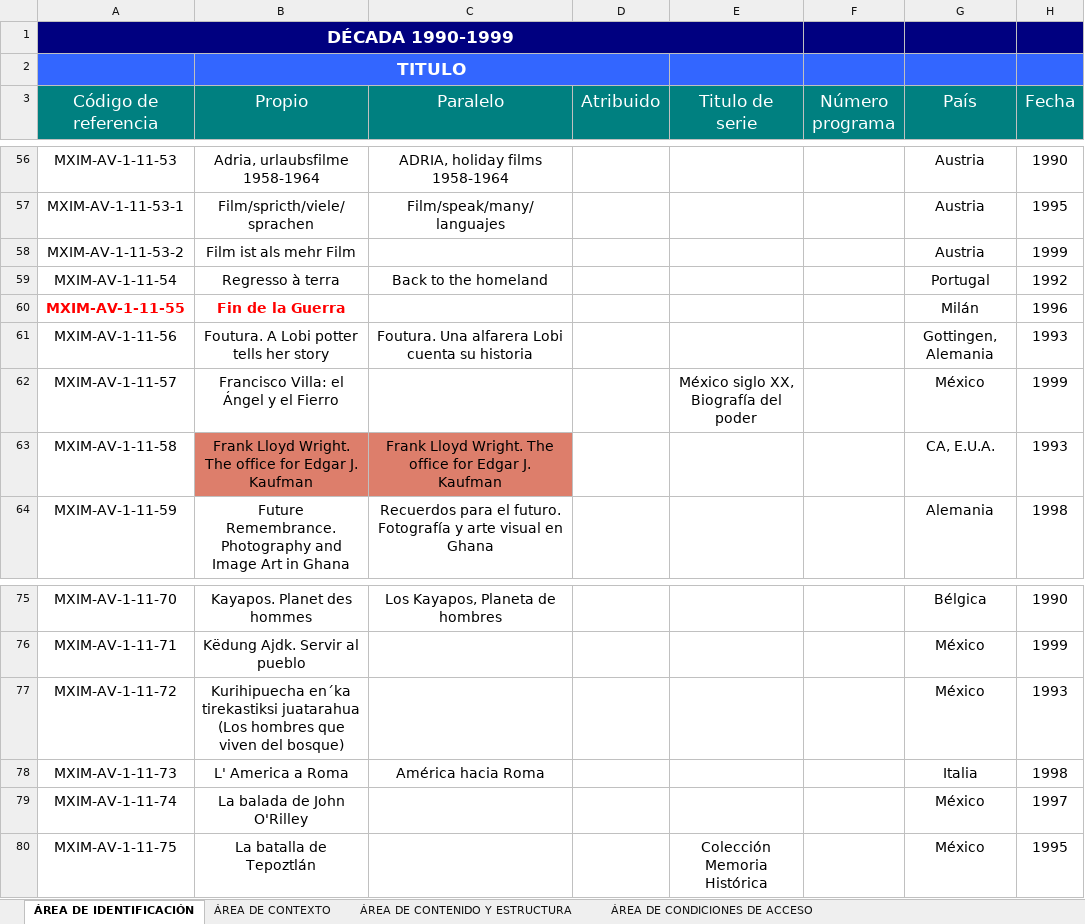
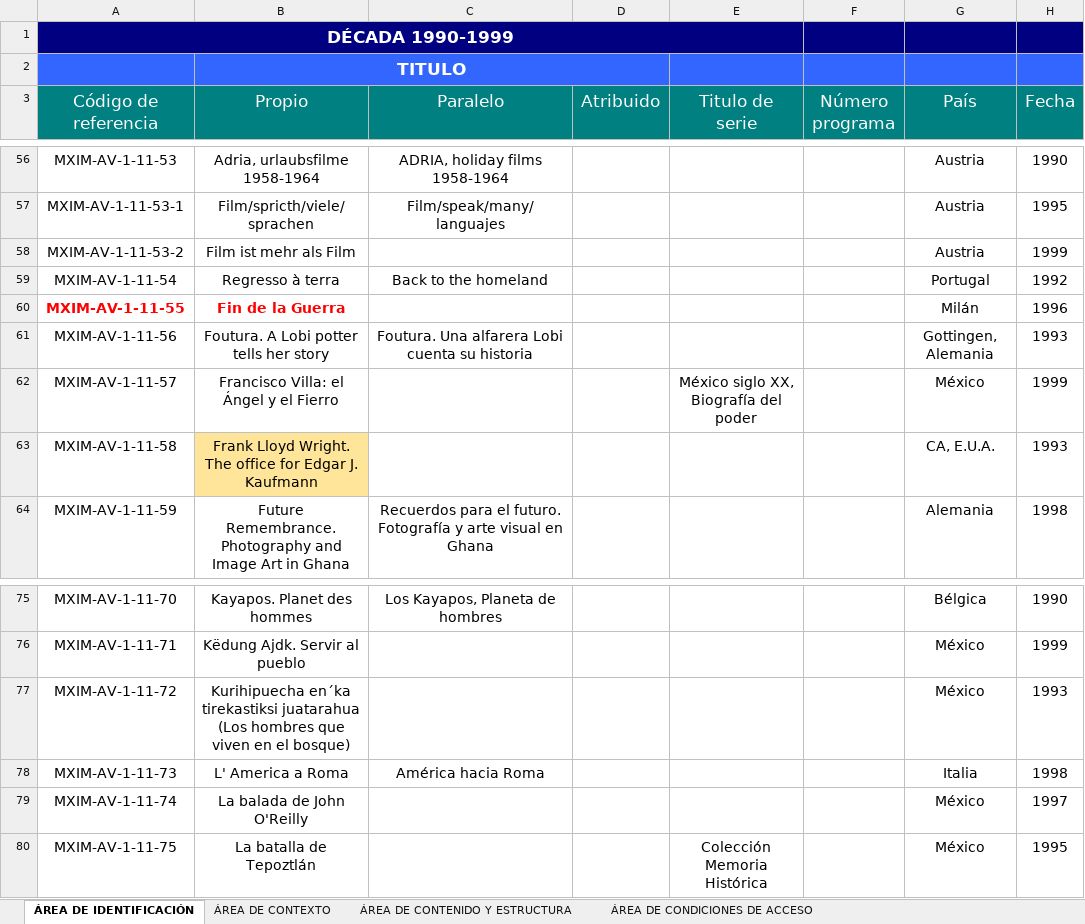
Before and after one commit to RodrigoRoy/lais-audiovisual, an Excel workbook: content/excel/Fichas década11 (1990).xlsx, sheet ÁREA DE IDENTIFICACIÓN, drawn as a sheet; only a part is shown, gaps mark what is left out; values as stored, in another font and other column widths than the file's, no borders; charts and pictures not drawn; the diff names each change by its address in the sheet, - before the commit and + after, or states it on an @@ line.

```diff
--- a/content/excel/Fichas década11 (1990).xlsx (sheet ÁREA DE IDENTIFICACIÓN)
+++ b/content/excel/Fichas década11 (1990).xlsx (sheet ÁREA DE IDENTIFICACIÓN)
-B58 (Propio): Film ist als mehr Film
+B58 (Propio): Film ist mehr als Film
-B63 (Propio): …Edgar J. Kaufman
+B63 (Propio): …Edgar J. Kaufmann
-B63 fill: #DD7E6B
+B63 fill: #FFE599
-C63 (Paralelo): Frank Lloyd Wright. The office for Edgar J. Kaufman
+C63 (Paralelo): (empty)
-C63 fill: #DD7E6B
+C63 fill: none
-B77 (Propio): …que viven del bosque)
+B77 (Propio): …que viven en el bosque)
-B79 (Propio): La balada de John O'Rilley
+B79 (Propio): La balada de John O'Reilly
```
Also changed, not shown: sheet PORTADAS, sheet ÁREA DE CONDICIONES DE ACCESO, 4 other files.
